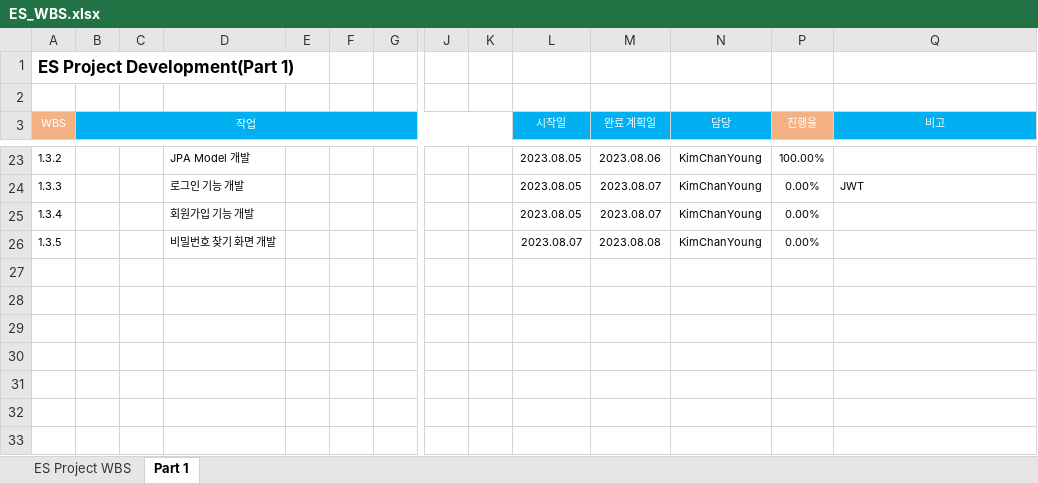
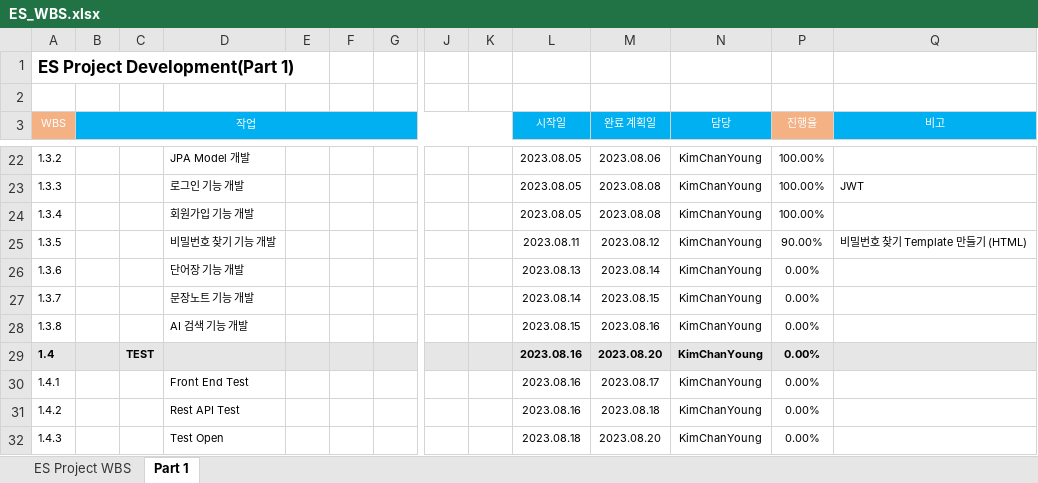
Before and after one commit to SpamPerson/ES_Documents, an Excel workbook: ES_WBS.xlsx, sheet Part 1, drawn as a sheet; only a part is shown, gaps mark what is left out; values as stored, in another font and other column widths than the file's, no borders; addresses are those after the commit; rows hold the shown columns only; the diff covers the shown part only; the diff names each change by its address in the sheet, - before the commit and + after, or states it on an @@ line.

```diff
--- a/ES_WBS.xlsx (sheet Part 1)
+++ b/ES_WBS.xlsx (sheet Part 1)
-M23:M24 (완료 계획일): 2023.08.07
+M23:M24 (완료 계획일): 2023.08.08
-P23:P24 (진행율): 0.00%
+P23:P24 (진행율): 100.00%
-D25: 비밀번호 찾기 화면 개발
+D25: 비밀번호 찾기 기능 개발
-L25 (시작일): 2023.08.07
+L25 (시작일): 2023.08.11
-M25 (완료 계획일): 2023.08.08
+M25 (완료 계획일): 2023.08.12
-P25 (진행율): 0.00%
+P25 (진행율): 90.00%
-Q25 (비고): (empty)
+Q25 (비고): 비밀번호 찾기 Template 만들기 (HTML)
+row 26: 1.3.6 |  |  | 단어장 기능 개발 |  |  |  |  |  | 2023.08.13 | 2023.08.14 | KimChanYoung | 0.00%
+row 27: 1.3.7 |  |  | 문장노트 기능 개발 |  |  |  |  |  | 2023.08.14 | 2023.08.15 | KimChanYoung | 0.00%
+row 28: 1.3.8 |  |  | AI 검색 기능 개발 |  |  |  |  |  | 2023.08.15 | 2023.08.16 | KimChanYoung | 0.00%
+row 29: 1.4 |  | TEST |  |  |  |  |  |  | 2023.08.16 | 2023.08.20 | KimChanYoung | 0.00%
+row 30: 1.4.1 |  |  | Front End Test |  |  |  |  |  | 2023.08.16 | 2023.08.17 | KimChanYoung | 0.00%
@@ row 31 unhidden: 1.4.2 |  |  | Rest API Test |  |  |  |  |  | 2023.08.16 | 2023.08.18 | KimChanYoung | 0.00% @@
@@ row 32 unhidden: 1.4.3 |  |  | Test Open |  |  |  |  |  | 2023.08.18 | 2023.08.20 | KimChanYoung | 0.00% @@
```
Also changed, not shown: 8 added rows, 7 hidden or unhidden rows and 5 edited cells elsewhere in this sheet, hidden cells, 1 other file.
